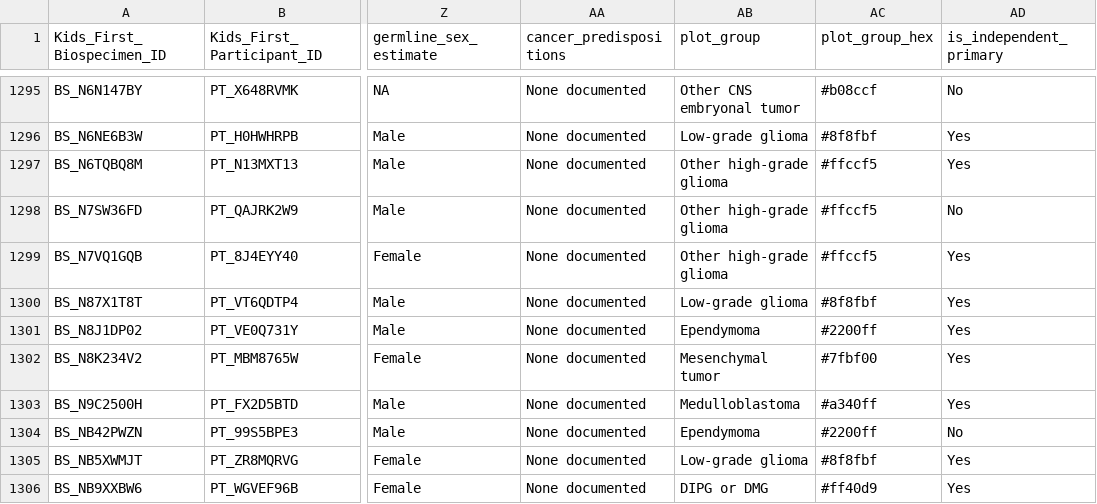
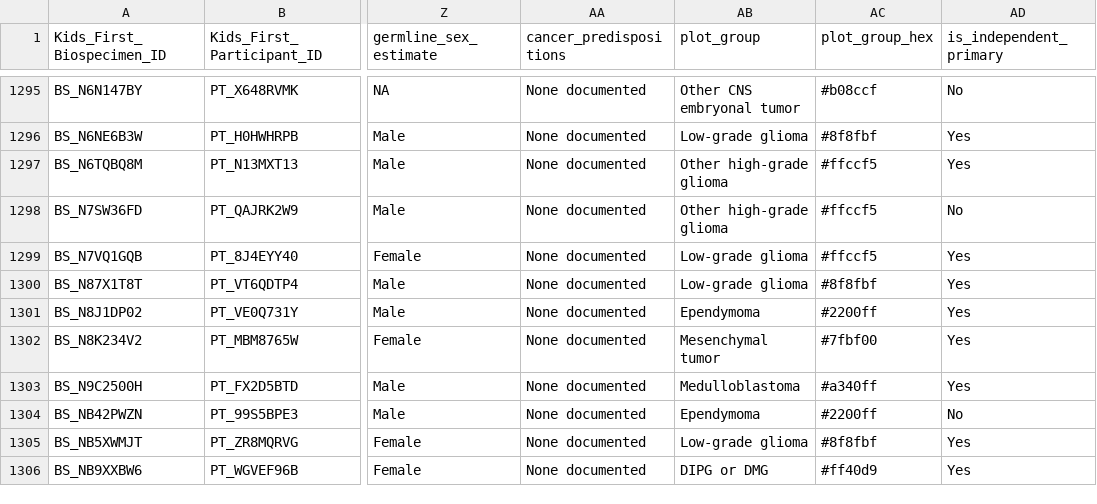
Before and after one commit to rokitalab/pbta-tumor-enriched-junctions, a TSV file: analyses/00-create-cohort-histologies/results/cohort-histologies.tsv, drawn as a sheet; only a part is shown, gaps mark what is left out; the diff names each change by its address in the sheet, - before the commit and + after, or states it on an @@ line.

```diff
--- a/analyses/00-create-cohort-histologies/results/cohort-histologies.tsv
+++ b/analyses/00-create-cohort-histologies/results/cohort-histologies.tsv
-AB1299 (plot_group): Other high-grade glioma
+AB1299 (plot_group): Low-grade glioma
```
Also changed, not shown: 1 other file.
